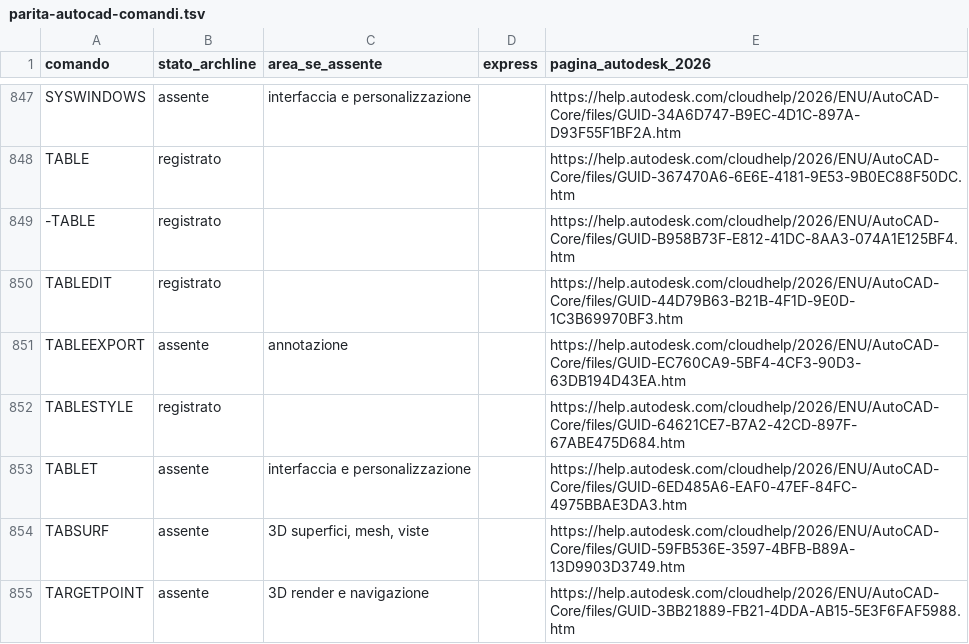
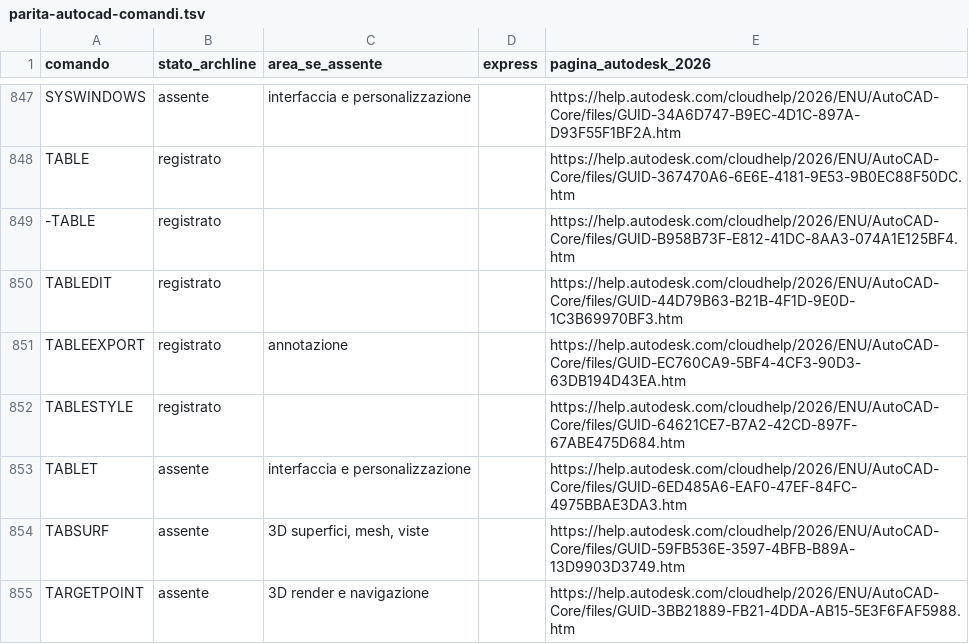
Before and after one commit to Ilmazza/ArchLine, a TSV file: docs/parita-autocad-comandi.tsv, drawn as a sheet; only a part is shown, gaps mark what is left out.

Commit message:
TABLEEXPORT: esporta una tabella in CSV (stesso testo di DATALINKUPDATE WRITE)

```diff
--- a/docs/parita-autocad-comandi.tsv
+++ b/docs/parita-autocad-comandi.tsv
@@ -850,3 +850,3 @@ TABLE	registrato			https://help.autodesk.com/cloudhelp/2026/ENU/AutoCAD-Core/fil
 TABLEDIT	registrato			https://help.autodesk.com/cloudhelp/2026/ENU/AutoCAD-Core/files/GUID-44D79B63-B21B-4F1D-9E0D-1C3B69970BF3.htm
-TABLEEXPORT	assente	annotazione		https://help.autodesk.com/cloudhelp/2026/ENU/AutoCAD-Core/files/GUID-EC760CA9-5BF4-4CF3-90D3-63DB194D43EA.htm
+TABLEEXPORT	registrato	annotazione		https://help.autodesk.com/cloudhelp/2026/ENU/AutoCAD-Core/files/GUID-EC760CA9-5BF4-4CF3-90D3-63DB194D43EA.htm
 TABLESTYLE	registrato			https://help.autodesk.com/cloudhelp/2026/ENU/AutoCAD-Core/files/GUID-64621CE7-B7A2-42CD-897F-67ABE475D684.htm
```
Also changed, not shown: 5 other files.
